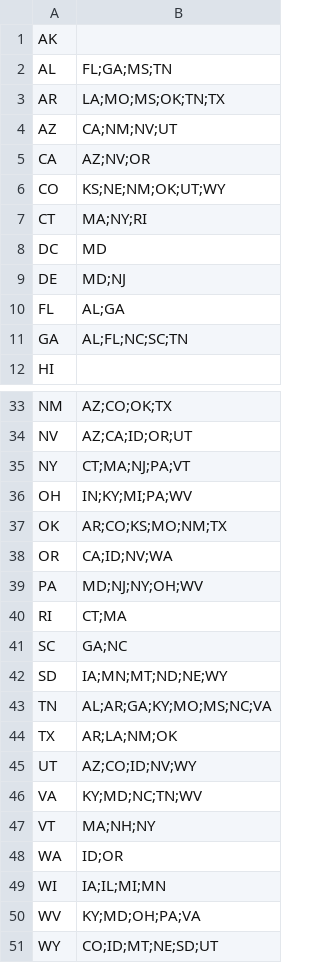
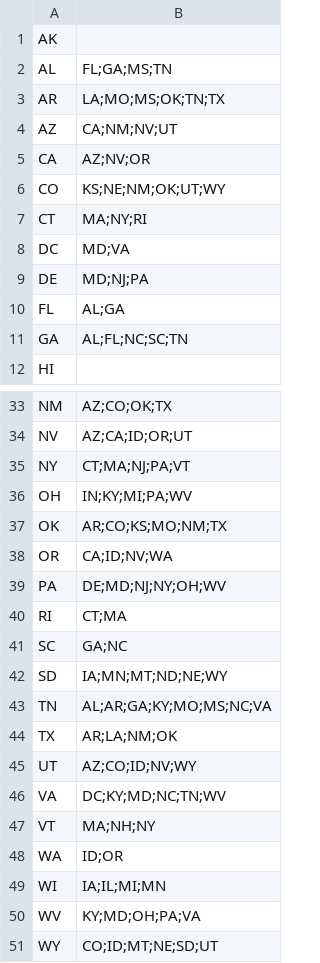
Before and after one commit to handcraftsman/GeneticPy, a CSV file: adjacent_states.csv, drawn as a sheet; only a part is shown, gaps mark what is left out.

Commit message:
Adding missing states

```diff
--- a/adjacent_states.csv
+++ b/adjacent_states.csv
@@ -7,4 +7,4 @@ CO,KS;NE;NM;OK;UT;WY
 CT,MA;NY;RI
-DC,MD
-DE,MD;NJ
+DC,MD;VA
+DE,MD;NJ;PA
 FL,AL;GA
@@ -38,3 +38,3 @@ OK,AR;CO;KS;MO;NM;TX
 OR,CA;ID;NV;WA
-PA,MD;NJ;NY;OH;WV
+PA,DE;MD;NJ;NY;OH;WV
 RI,CT;MA
@@ -45,3 +45,3 @@ TX,AR;LA;NM;OK
 UT,AZ;CO;ID;NV;WY
-VA,KY;MD;NC;TN;WV
+VA,DC;KY;MD;NC;TN;WV
 VT,MA;NH;NY
```
